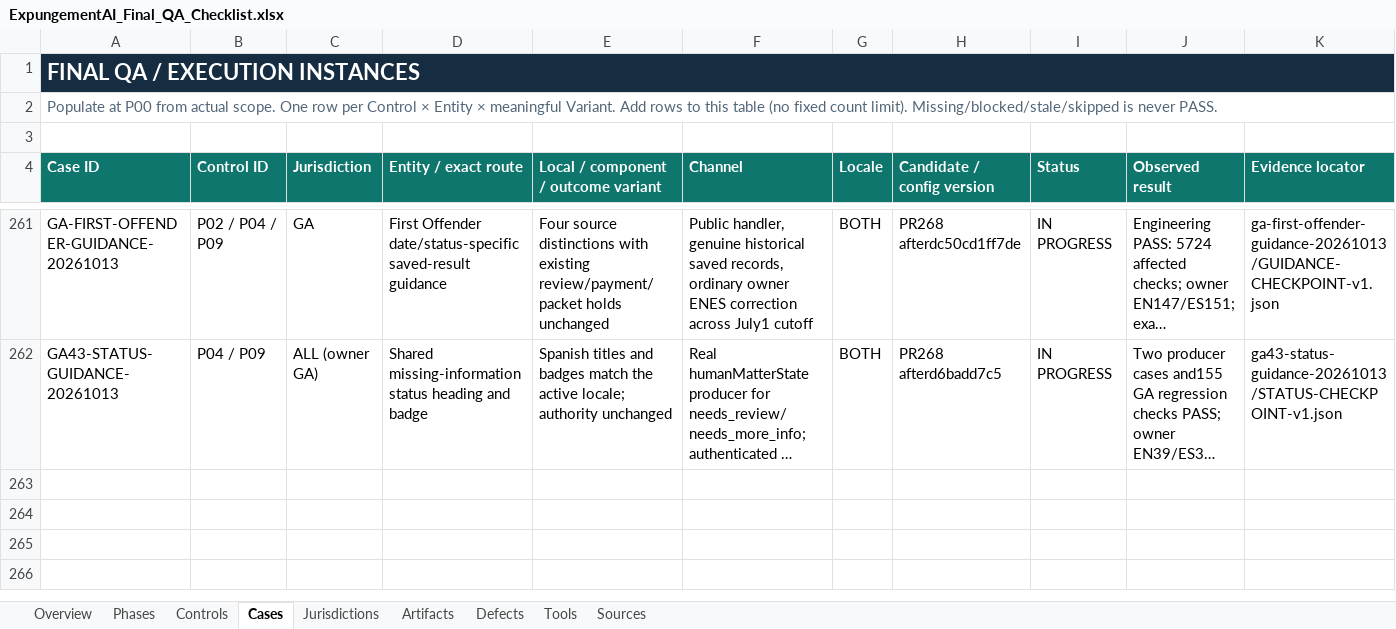
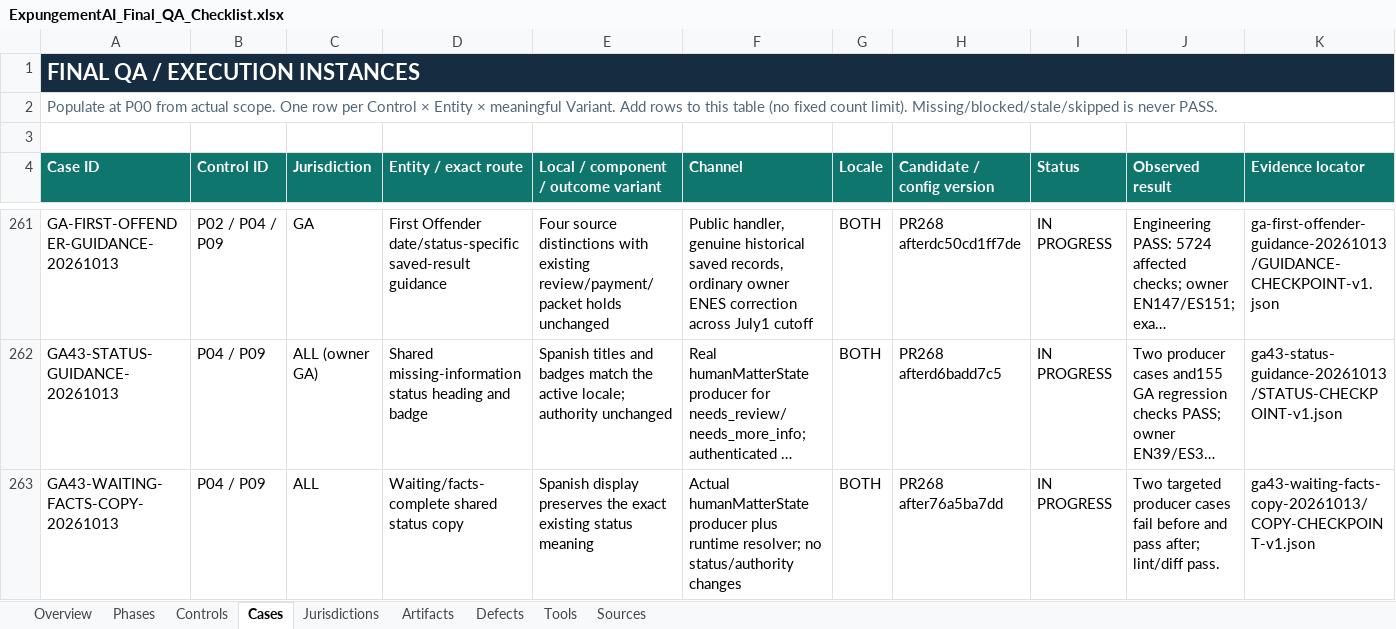
Before and after one commit to Roger-LegalEase/legalease-partner-dashboard-clean, an Excel workbook: qa/grade-a/ExpungementAI_Final_QA_Checklist.xlsx, sheet Cases, drawn as a sheet; only a part is shown, gaps mark what is left out; long unchanged cells end in …; values as stored, in another font and other column widths than the file's, no borders; conditional formats and table styles not drawn; rows hold the shown columns only; the diff names each change by its address in the sheet, - before the commit and + after, or states it on an @@ line.

Commit message:
Translate waiting and completed-facts Briefcase labels

```diff
--- a/qa/grade-a/ExpungementAI_Final_QA_Checklist.xlsx (sheet Cases)
+++ b/qa/grade-a/ExpungementAI_Final_QA_Checklist.xlsx (sheet Cases)
+row 263: GA43-WAITING-FACTS-COPY-20261013 | P04 / P09 | ALL | Waiting/facts-complete shared status copy | Spanish display preserves the exact existing status meaning | Actual humanMatterState producer plus runtime resolver; no status/authority changes | BOTH | PR268 after76a5ba7dd | IN PROGRESS | Two targeted producer cases fail before and pass after; lint/diff pass. | ga43-waiting-facts-copy-20261013/COPY-CHECKPOINT-v1.json
```
Also changed, not shown: 2 other files.
